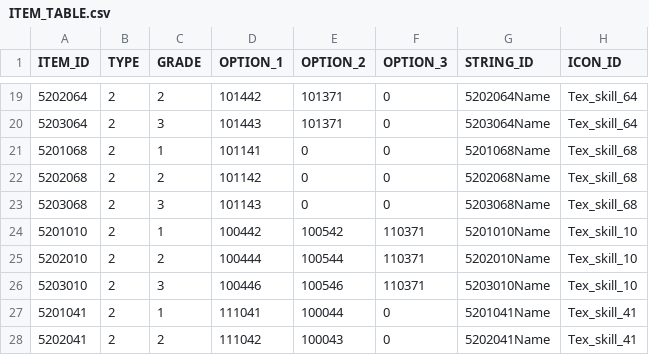
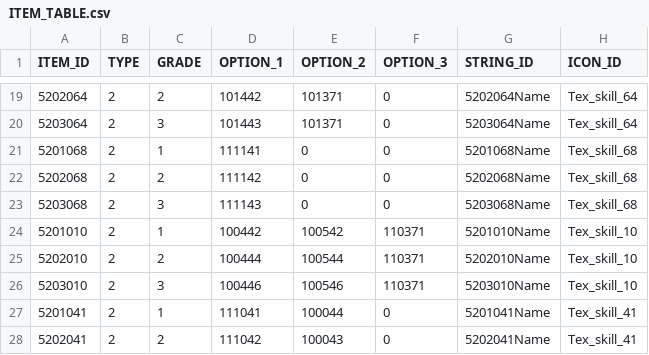
Before and after one commit to rlawlgns3433/CosmosGuardian, a CSV file: Assets/Resources/DataTables/ITEM_TABLE.csv, drawn as a sheet; only a part is shown, gaps mark what is left out; the diff names each change by its address in the sheet, - before the commit and + after, or states it on an @@ line.

```diff
--- a/Assets/Resources/DataTables/ITEM_TABLE.csv
+++ b/Assets/Resources/DataTables/ITEM_TABLE.csv
-D21 (OPTION_1): 101141
+D21 (OPTION_1): 111141
-D22 (OPTION_1): 101142
+D22 (OPTION_1): 111142
-D23 (OPTION_1): 101143
+D23 (OPTION_1): 111143
```
Also changed, not shown: Assets/Resources/DataTables/CHARACTER_TABLE.csv, Assets/Resources/DataTables/MONSTER_TABLE.csv, 1 other file.
